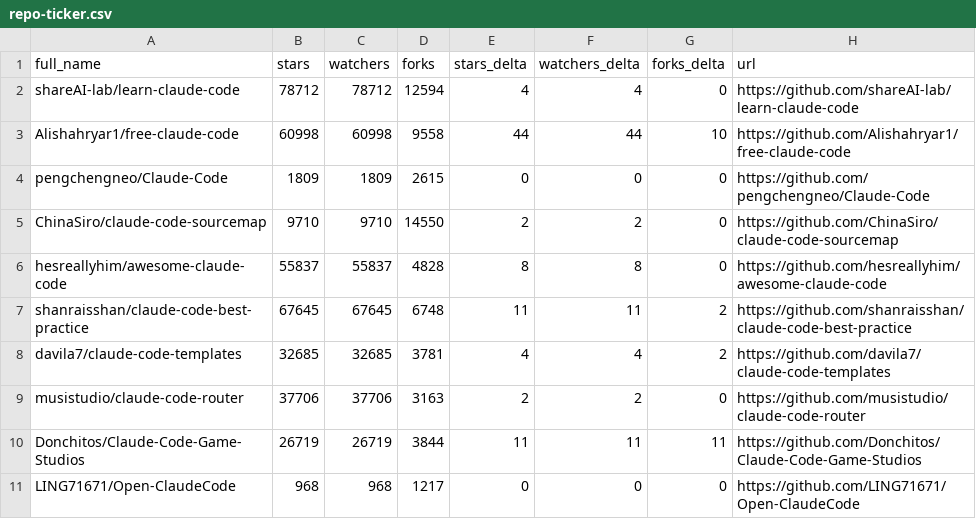
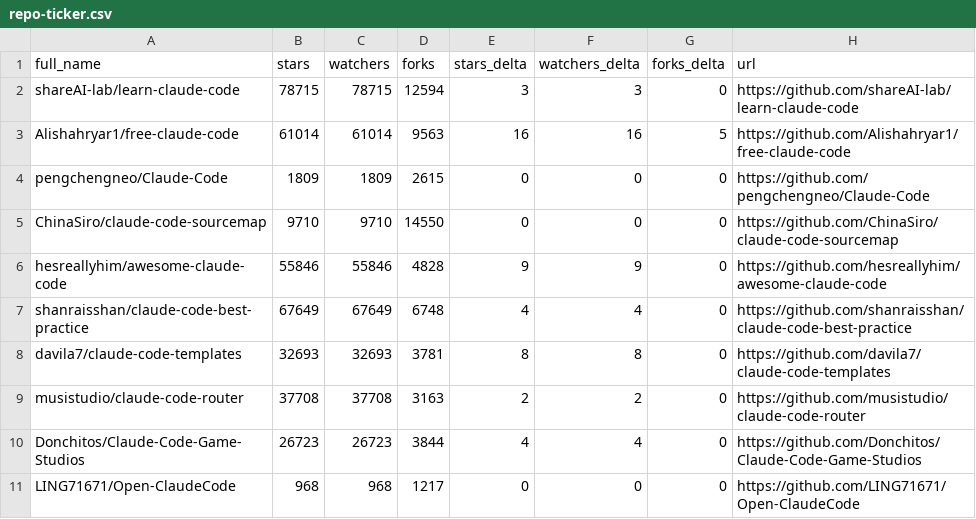
Before and after one commit to alinu/awesome-claude-code, a CSV file: data/repo-ticker.csv, drawn as a sheet; only a part is shown; the diff covers the shown part only.

```diff
--- a/data/repo-ticker.csv
+++ b/data/repo-ticker.csv
@@ -1,11 +1,11 @@
 full_name,stars,watchers,forks,stars_delta,watchers_delta,forks_delta,url
-shareAI-lab/learn-claude-code,78712,78712,12594,4,4,0,https://github.com/shareAI-lab/learn-claude-code
-Alishahryar1/free-claude-code,60998,60998,9558,44,44,10,https://github.com/Alishahryar1/free-claude-code
+shareAI-lab/learn-claude-code,78715,78715,12594,3,3,0,https://github.com/shareAI-lab/learn-claude-code
+Alishahryar1/free-claude-code,61014,61014,9563,16,16,5,https://github.com/Alishahryar1/free-claude-code
 pengchengneo/Claude-Code,1809,1809,2615,0,0,0,https://github.com/pengchengneo/Claude-Code
-ChinaSiro/claude-code-sourcemap,9710,9710,14550,2,2,0,https://github.com/ChinaSiro/claude-code-sourcemap
-hesreallyhim/awesome-claude-code,55837,55837,4828,8,8,0,https://github.com/hesreallyhim/awesome-claude-code
-shanraisshan/claude-code-best-practice,67645,67645,6748,11,11,2,https://github.com/shanraisshan/claude-code-best-practice
-davila7/claude-code-templates,32685,32685,3781,4,4,2,https://github.com/davila7/claude-code-templates
-musistudio/claude-code-router,37706,37706,3163,2,2,0,https://github.com/musistudio/claude-code-router
-Donchitos/Claude-Code-Game-Studios,26719,26719,3844,11,11,11,https://github.com/Donchitos/Claude-Code-Game-Studios
+ChinaSiro/claude-code-sourcemap,9710,9710,14550,0,0,0,https://github.com/ChinaSiro/claude-code-sourcemap
+hesreallyhim/awesome-claude-code,55846,55846,4828,9,9,0,https://github.com/hesreallyhim/awesome-claude-code
+shanraisshan/claude-code-best-practice,67649,67649,6748,4,4,0,https://github.com/shanraisshan/claude-code-best-practice
+davila7/claude-code-templates,32693,32693,3781,8,8,0,https://github.com/davila7/claude-code-templates
+musistudio/claude-code-router,37708,37708,3163,2,2,0,https://github.com/musistudio/claude-code-router
+Donchitos/Claude-Code-Game-Studios,26723,26723,3844,4,4,0,https://github.com/Donchitos/Claude-Code-Game-Studios
 LING71671/Open-ClaudeCode,968,968,1217,0,0,0,https://github.com/LING71671/Open-ClaudeCode
```
Also changed, not shown: 4 added rows, 4 removed rows, 3 moved rows and 80 edited cells elsewhere in this file, 2 other files.
